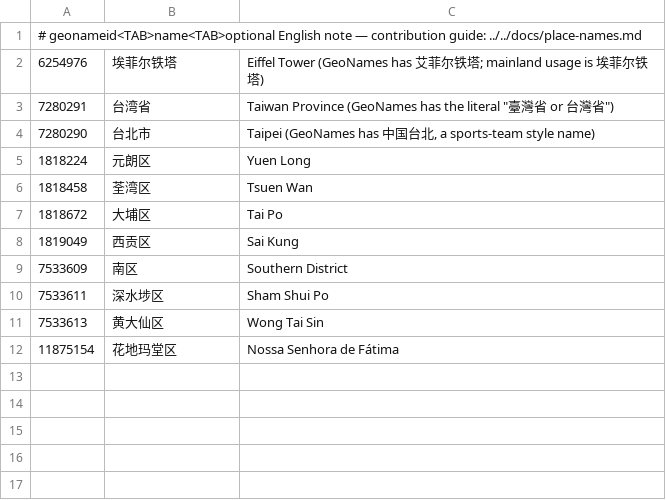
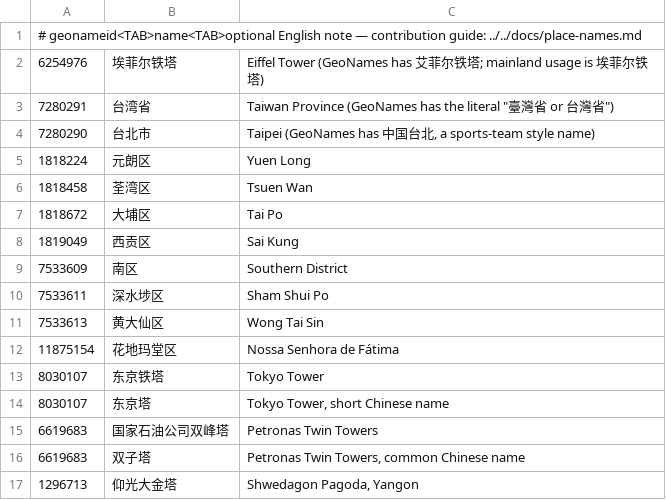
Before and after one commit to akiEl3venn/Shutter_Map, a TSV file: data/place-names/zh.tsv, drawn as a sheet; the diff names each change by its address in the sheet, - before the commit and + after, or states it on an @@ line.

```diff
--- a/data/place-names/zh.tsv
+++ b/data/place-names/zh.tsv
+row 13: 8030107 | 东京铁塔 | Tokyo Tower
+row 14: 8030107 | 东京塔 | Tokyo Tower, short Chinese name
+row 15: 6619683 | 国家石油公司双峰塔 | Petronas Twin Towers
+row 16: 6619683 | 双子塔 | Petronas Twin Towers, common Chinese name
+row 17: 1296713 | 仰光大金塔 | Shwedagon Pagoda, Yangon
```
Also changed, not shown: 10 other files.
